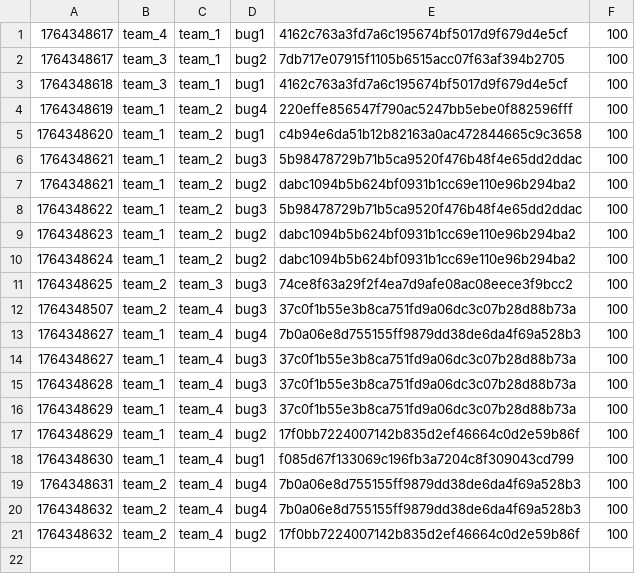
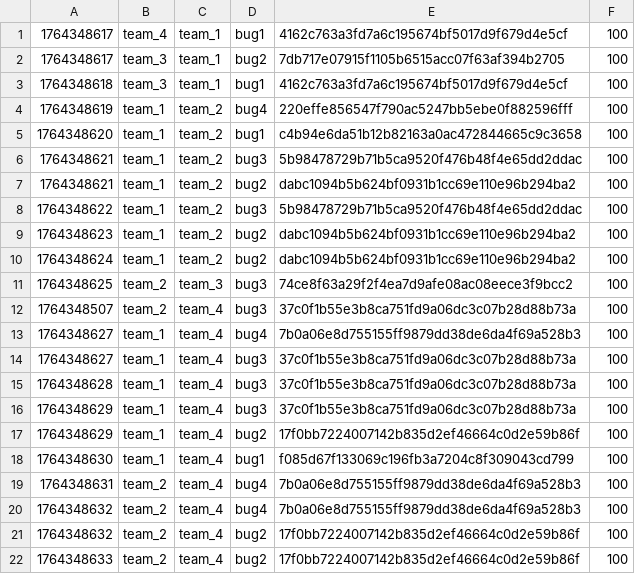
Before and after one commit to hspace-io/2025w-gitctf-score, a CSV file: score.csv, drawn as a sheet.

Commit message:
[Score] team_2 +100
team_2 attacked `bug2` 17f0bb7224007142b835d2ef46664c0d2e59b86f of team_4

```diff
--- a/score.csv
+++ b/score.csv
@@ -21 +21,2 @@
 1764348632,team_2,team_4,bug2,17f0bb7224007142b835d2ef46664c0d2e59b86f,100
+1764348633,team_2,team_4,bug2,17f0bb7224007142b835d2ef46664c0d2e59b86f,100
```
